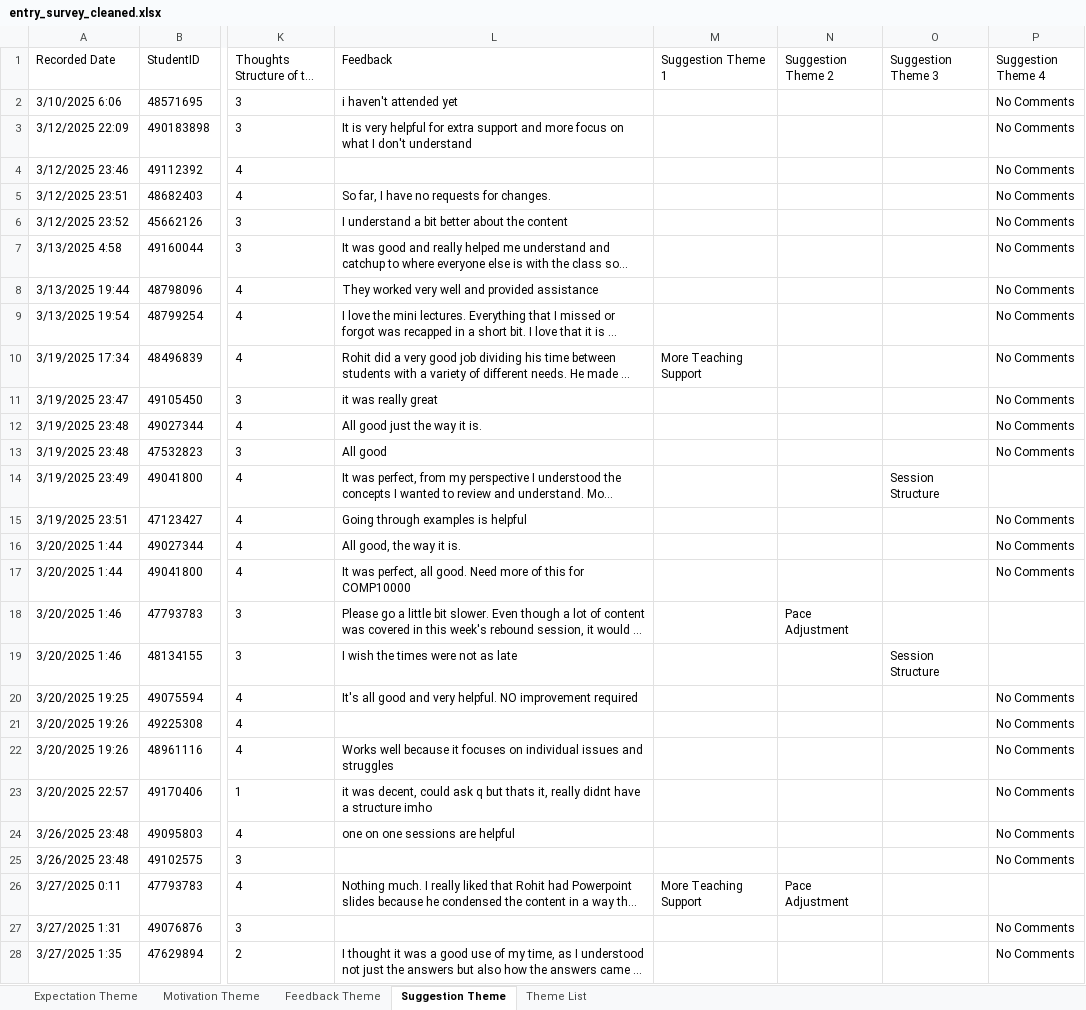
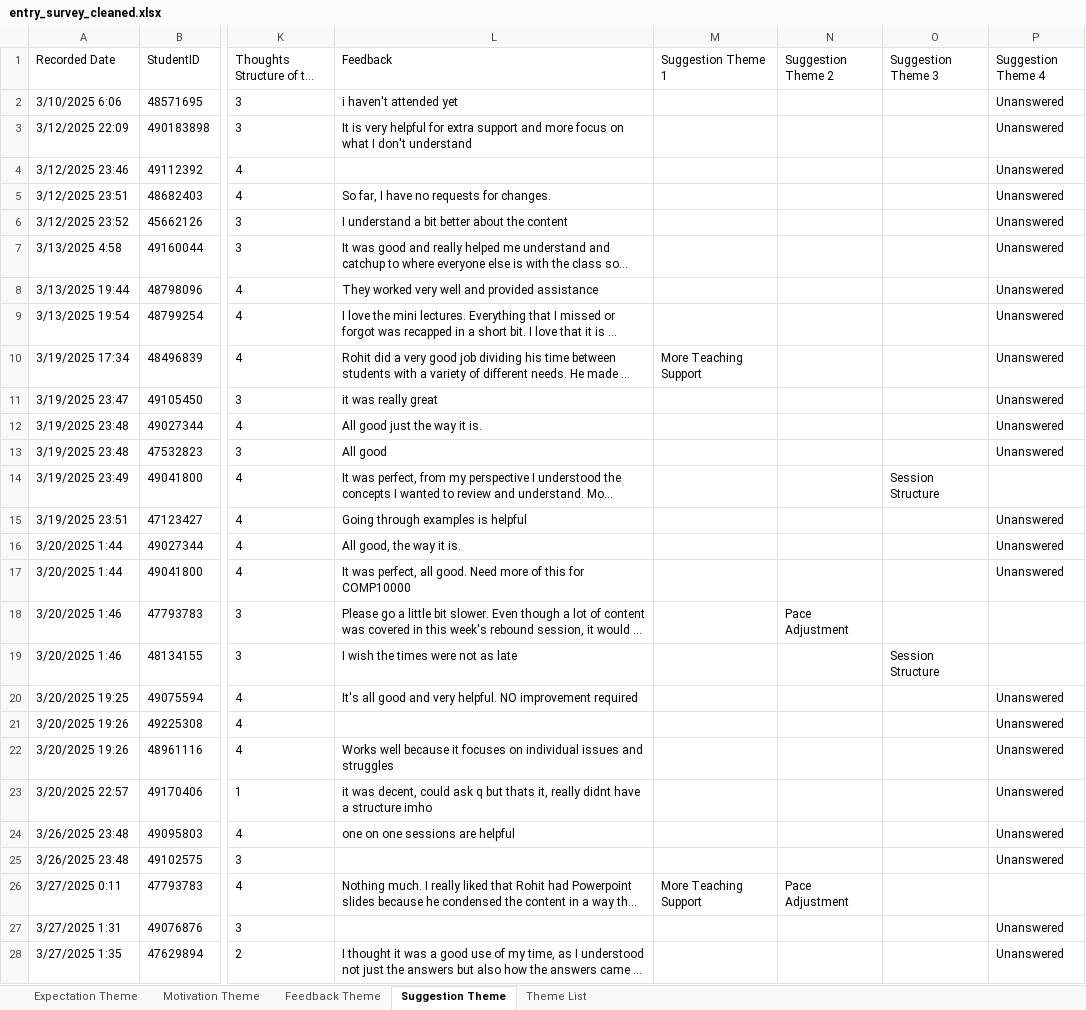
Before and after one commit to pnnhat/Rebound-Classes, an Excel workbook: entry_survey_cleaned.xlsx, sheet Suggestion Theme, drawn as a sheet; only a part is shown, gaps mark what is left out; long unchanged cells end in …; values as stored, in another font and other column widths than the file's, no borders; the diff covers the shown part only; the diff names each change by its address in the sheet, - before the commit and + after, or states it on an @@ line.

```diff
--- a/entry_survey_cleaned.xlsx (sheet Suggestion Theme)
+++ b/entry_survey_cleaned.xlsx (sheet Suggestion Theme)
-P2:P13 (Suggestion Theme 4): No Comments
+P2:P13 (Suggestion Theme 4): Unanswered
-P15:P17 (Suggestion Theme 4): No Comments
+P15:P17 (Suggestion Theme 4): Unanswered
-P20:P25 (Suggestion Theme 4): No Comments
+P20:P25 (Suggestion Theme 4): Unanswered
-P27:P28 (Suggestion Theme 4): No Comments
+P27:P28 (Suggestion Theme 4): Unanswered
```
Also changed, not shown: 36 edited cells elsewhere in this sheet, sheet Motivation Theme, sheet Expectation Theme, sheet Feedback Theme, sheet Theme List, hidden cells, 3 other files.
